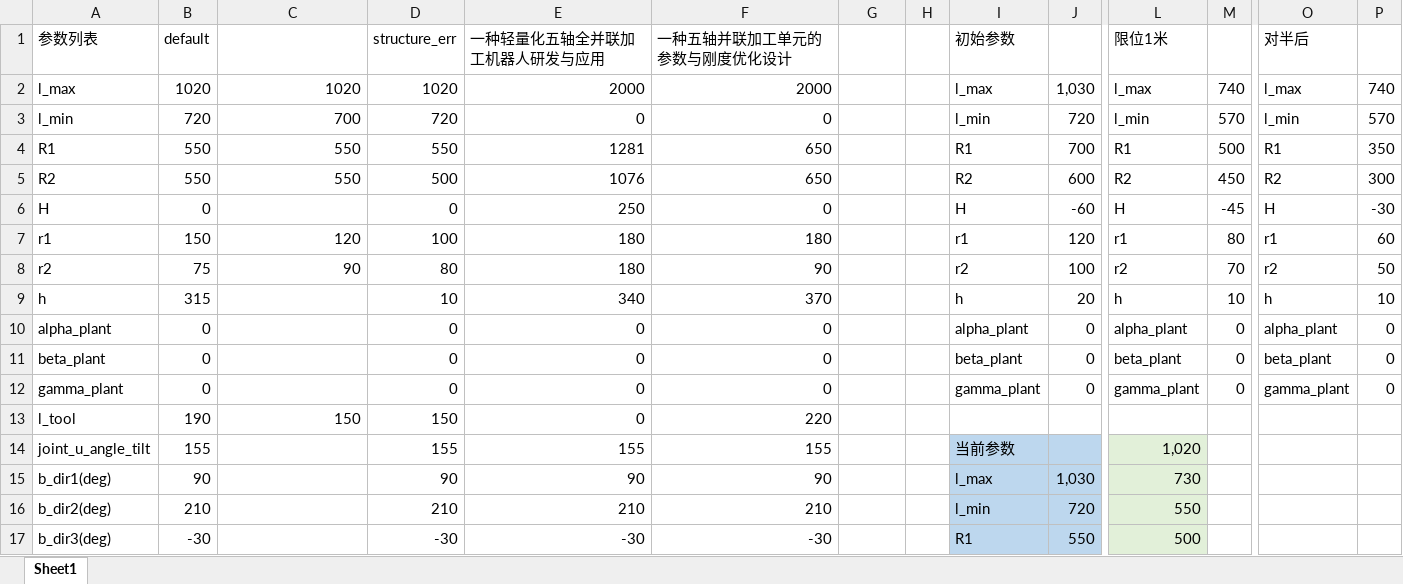
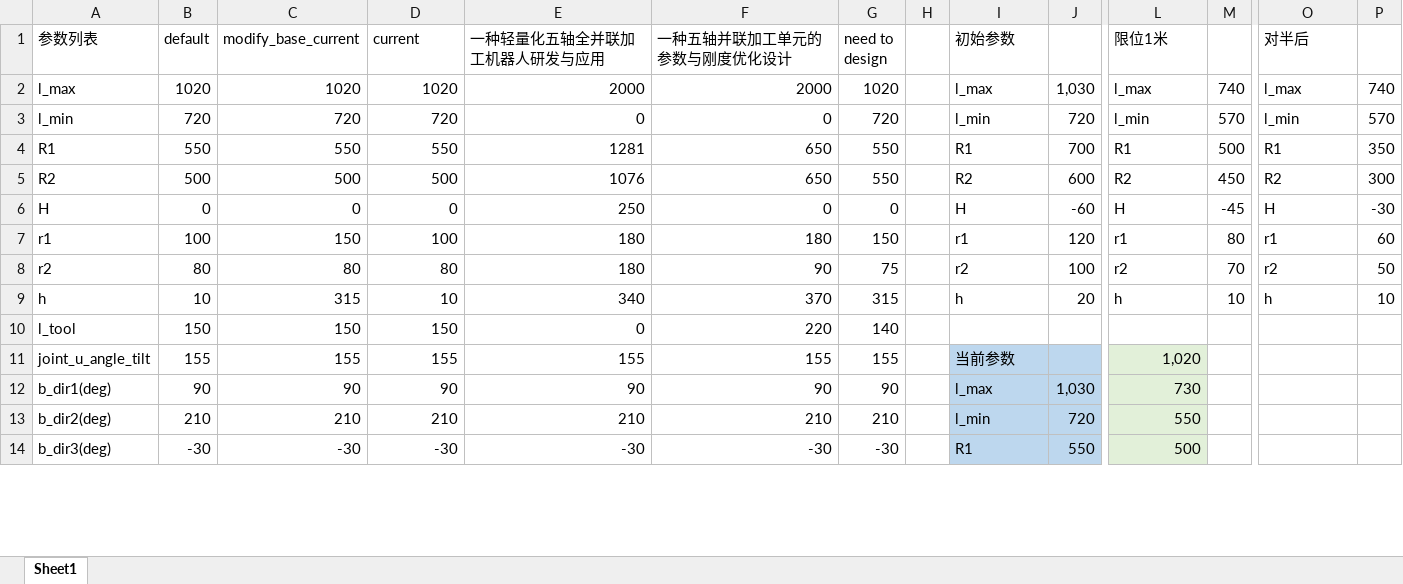
Before and after one commit to dinoness/paralle, an Excel workbook: parameters.xlsx, sheet Sheet1, drawn as a sheet; only a part is shown, gaps mark what is left out; values as stored, in another font and other column widths than the file's, no borders; removed rows and columns are numbered as before the commit, all else as after; rows hold the shown columns only; the diff covers the shown part only; the diff names each change by its address in the sheet, - before the commit and + after, or states it on an @@ line.

```diff
--- a/parameters.xlsx (sheet Sheet1)
+++ b/parameters.xlsx (sheet Sheet1)
-C1: (empty)
+C1: modify_base_current
-D1: structure_err
+D1: current
-G1: (empty)
+G1: need to design
-G2 (need to design): (empty)
+G2 (need to design): 1020
-C3 (modify_base_current): 700
+C3 (modify_base_current): 720
-G3 (need to design): (empty)
+G3 (need to design): 720
-G4:G5 (need to design): (empty)
+G4:G5 (need to design): 550
-B5 (default): 550
+B5 (default): 500
-C5 (modify_base_current): 550
+C5 (modify_base_current): 500
-C6 (modify_base_current): (empty)
+C6 (modify_base_current): 0
-G6 (need to design): (empty)
+G6 (need to design): 0
-B7 (default): 150
+B7 (default): 100
-C7 (modify_base_current): 120
+C7 (modify_base_current): 150
-G7 (need to design): (empty)
+G7 (need to design): 150
-B8 (default): 75
+B8 (default): 80
-C8 (modify_base_current): 90
+C8 (modify_base_current): 80
-G8 (need to design): (empty)
+G8 (need to design): 75
-B9 (default): 315
+B9 (default): 10
-C9 (modify_base_current): (empty)
+C9 (modify_base_current): 315
-G9 (need to design): (empty)
+G9 (need to design): 315
-row 10: alpha_plant | 0 |  | 0 | 0 | 0 |  |  | alpha_plant | 0 | alpha_plant | 0 | alpha_plant | 0
-row 11: beta_plant | 0 |  | 0 | 0 | 0 |  |  | beta_plant | 0 | beta_plant | 0 | beta_plant | 0
-row 12: gamma_plant | 0 |  | 0 | 0 | 0 |  |  | gamma_plant | 0 | gamma_plant | 0 | gamma_plant | 0
-B10 (default): 190
+B10 (default): 150
-G10 (need to design): (empty)
+G10 (need to design): 140
-C11 (modify_base_current): (empty)
+C11 (modify_base_current): 155
-G11 (need to design): (empty)
+G11 (need to design): 155
-C12 (modify_base_current): (empty)
+C12 (modify_base_current): 90
-G12 (need to design): (empty)
+G12 (need to design): 90
-C13 (modify_base_current): (empty)
+C13 (modify_base_current): 210
-G13 (need to design): (empty)
+G13 (need to design): 210
-C14 (modify_base_current): (empty)
+C14 (modify_base_current): -30
-G14 (need to design): (empty)
+G14 (need to design): -30
```
Also changed, not shown: 28 edited cells elsewhere in this sheet, 9 other files.
